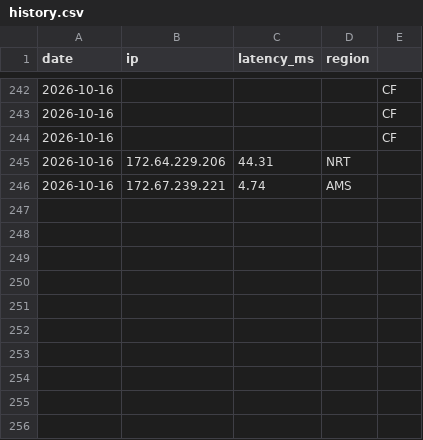
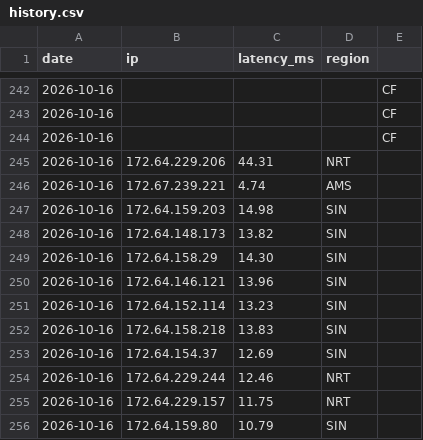
Before and after one commit to zxc125643/cf-ip-daily, a CSV file: results/history.csv, drawn as a sheet; only a part is shown, gaps mark what is left out.

Commit message:
hub2 speedtest 2026-10-16

```diff
--- a/results/history.csv
+++ b/results/history.csv
@@ -246 +246,11 @@ date,ip,latency_ms,region
 2026-10-16,172.67.239.221,4.74,AMS
+2026-10-16,172.64.159.203,14.98,SIN
+2026-10-16,172.64.148.173,13.82,SIN
+2026-10-16,172.64.158.29,14.30,SIN
+2026-10-16,172.64.146.121,13.96,SIN
+2026-10-16,172.64.152.114,13.23,SIN
+2026-10-16,172.64.158.218,13.83,SIN
+2026-10-16,172.64.154.37,12.69,SIN
+2026-10-16,172.64.229.244,12.46,NRT
+2026-10-16,172.64.229.157,11.75,NRT
+2026-10-16,172.64.159.80,10.79,SIN
```
